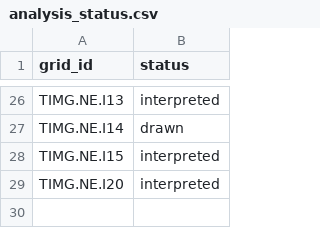
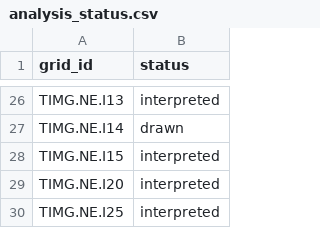
Before and after one commit to kimedher/timgadhouses, a CSV file: scripts/analysis_status.csv, drawn as a sheet; only a part is shown, gaps mark what is left out.

```diff
--- a/scripts/analysis_status.csv
+++ b/scripts/analysis_status.csv
@@ -29 +29,2 @@ TIMG.NE.I15,interpreted
 TIMG.NE.I20,interpreted
+TIMG.NE.I25,interpreted
```
Also changed, not shown: scripts/public_notes.csv, 18 other files.
